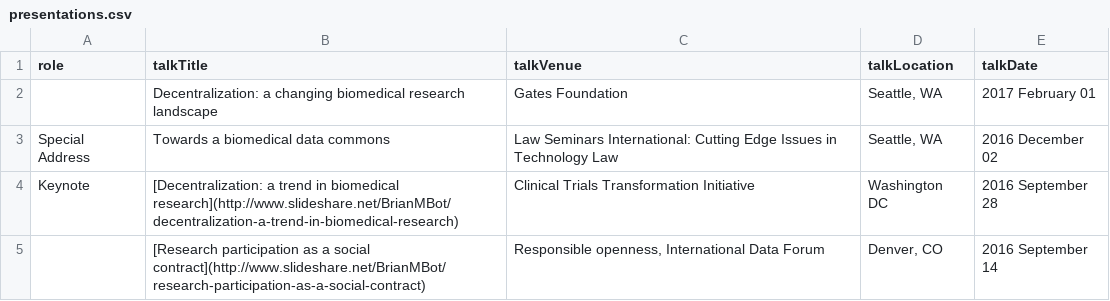
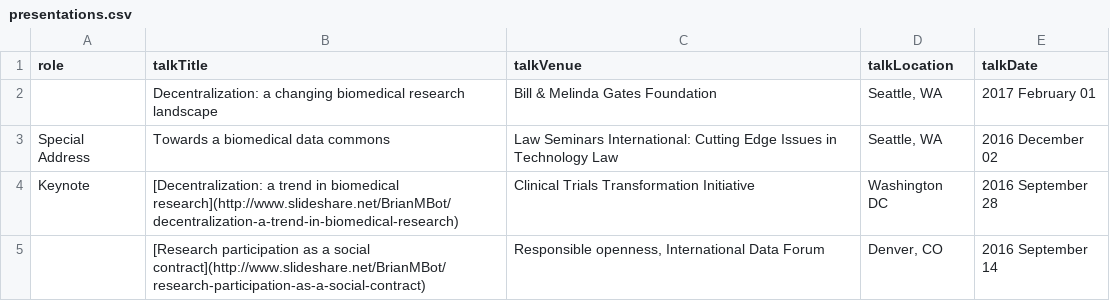
Before and after one commit to davekk/brian-bot.github.io, a CSV file: _data/presentations.csv, drawn as a sheet; only a part is shown.

Commit message:
update Gates ref

```diff
--- a/_data/presentations.csv
+++ b/_data/presentations.csv
@@ -1,3 +1,3 @@
 role,talkTitle,talkVenue,talkLocation,talkDate
-,"Decentralization: a changing biomedical research landscape","Gates Foundation","Seattle, WA","2017 February 01"
+,"Decentralization: a changing biomedical research landscape","Bill & Melinda Gates Foundation","Seattle, WA","2017 February 01"
 "Special Address","Towards a biomedical data commons","Law Seminars International: Cutting Edge Issues in Technology Law","Seattle, WA","2016 December 02"
```
